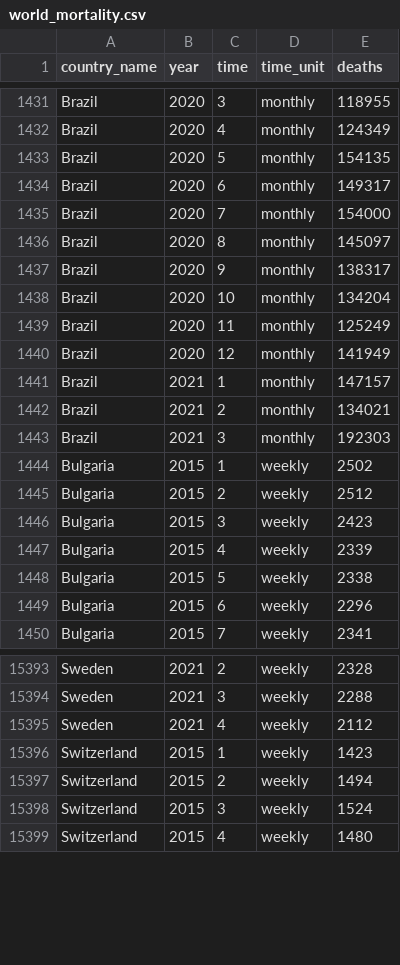
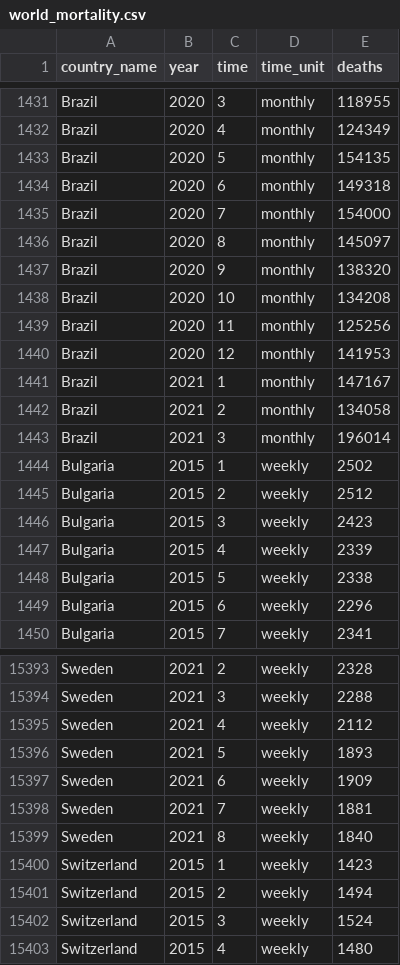
Before and after one commit to akarlinsky/world_mortality, a CSV file: world_mortality.csv, drawn as a sheet; only a part is shown, gaps mark what is left out.

Commit message:
2021-04-06 Update 2
- New data: Sweden.

- Revisions: Brazil.

```diff
--- a/world_mortality.csv
+++ b/world_mortality.csv
@@ -1433,12 +1433,12 @@ Brazil,2020,4,monthly,124349
 Brazil,2020,5,monthly,154135
-Brazil,2020,6,monthly,149317
+Brazil,2020,6,monthly,149318
 Brazil,2020,7,monthly,154000
 Brazil,2020,8,monthly,145097
-Brazil,2020,9,monthly,138317
-Brazil,2020,10,monthly,134204
-Brazil,2020,11,monthly,125249
-Brazil,2020,12,monthly,141949
-Brazil,2021,1,monthly,147157
-Brazil,2021,2,monthly,134021
-Brazil,2021,3,monthly,192303
+Brazil,2020,9,monthly,138320
+Brazil,2020,10,monthly,134208
+Brazil,2020,11,monthly,125256
+Brazil,2020,12,monthly,141953
+Brazil,2021,1,monthly,147167
+Brazil,2021,2,monthly,134058
+Brazil,2021,3,monthly,196014
 Bulgaria,2015,1,weekly,2502
@@ -15395,2 +15395,6 @@ Sweden,2021,3,weekly,2288
 Sweden,2021,4,weekly,2112
+Sweden,2021,5,weekly,1893
+Sweden,2021,6,weekly,1909
+Sweden,2021,7,weekly,1881
+Sweden,2021,8,weekly,1840
 Switzerland,2015,1,weekly,1423
```
Also changed, not shown: 1 other file.
